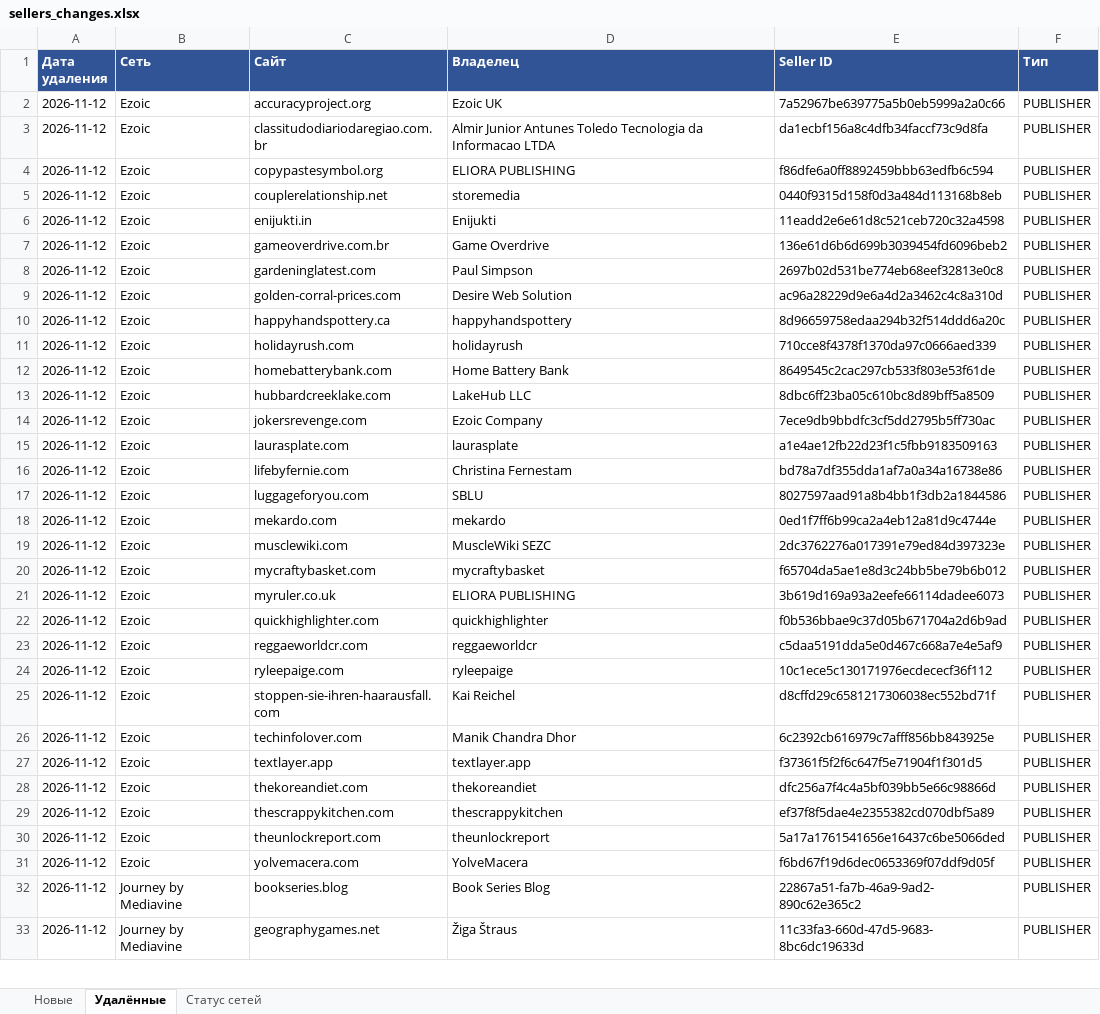
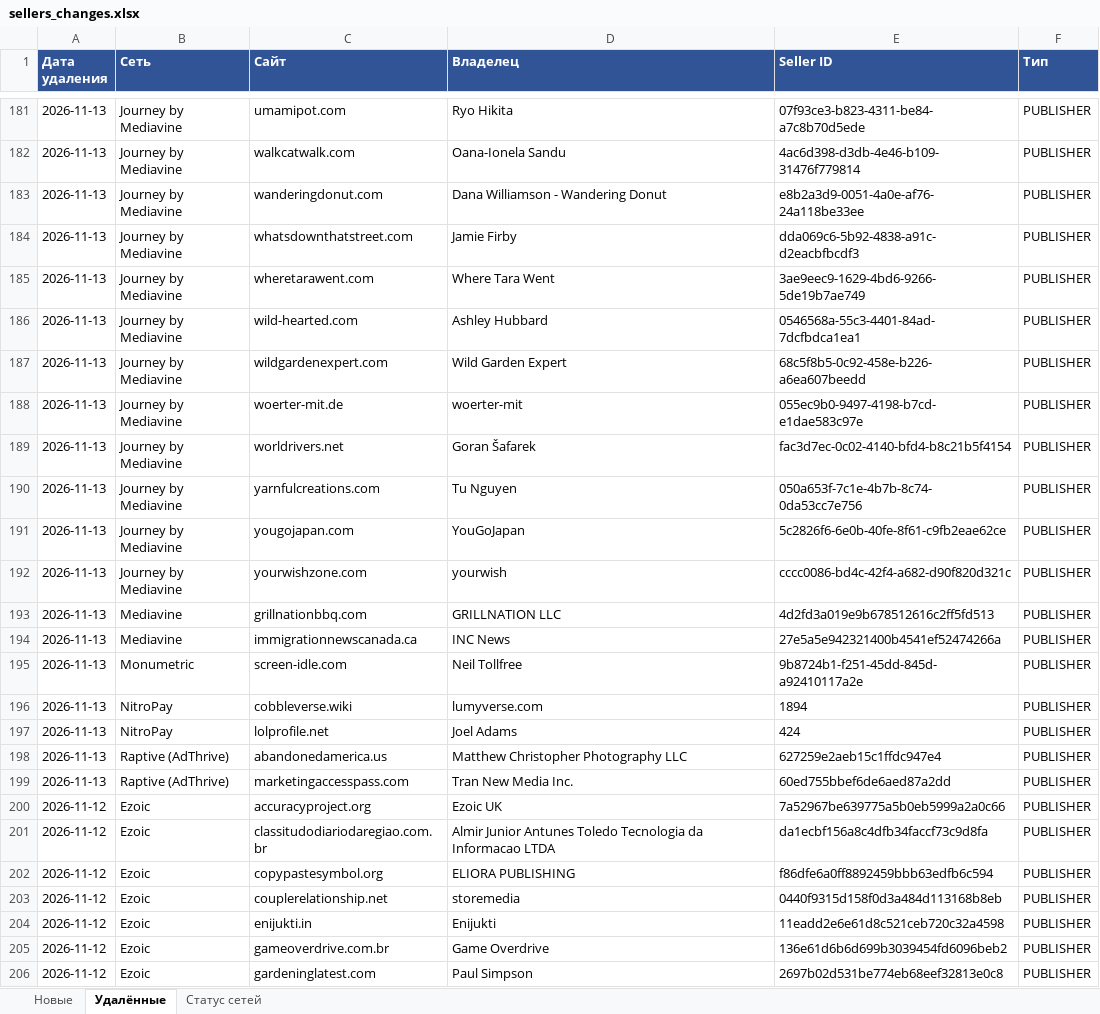
Before and after one commit to gkachalov/ads, an Excel workbook: sellers_changes.xlsx, sheet Удалённые, drawn as a sheet; only a part is shown, gaps mark what is left out; the shorter side is filled out with more unchanged rows; values as stored, in another font and other column widths than the file's, no borders; the diff covers the shown part only; the diff names each change by its address in the sheet, - before the commit and + after, or states it on an @@ line.

```diff
--- a/sellers_changes.xlsx (sheet Удалённые)
+++ b/sellers_changes.xlsx (sheet Удалённые)
+row 181: 2026-11-13 | Journey by Mediavine | umamipot.com | Ryo Hikita | 07f93ce3-b823-4311-be84-a7c8b70d5ede | PUBLISHER
+row 182: 2026-11-13 | Journey by Mediavine | walkcatwalk.com | Oana-Ionela Sandu | 4ac6d398-d3db-4e46-b109-31476f779814 | PUBLISHER
+row 183: 2026-11-13 | Journey by Mediavine | wanderingdonut.com | Dana Williamson - Wandering Donut | e8b2a3d9-0051-4a0e-af76-24a118be33ee | PUBLISHER
+row 184: 2026-11-13 | Journey by Mediavine | whatsdownthatstreet.com | Jamie Firby | dda069c6-5b92-4838-a91c-d2eacbfbcdf3 | PUBLISHER
+row 185: 2026-11-13 | Journey by Mediavine | wheretarawent.com | Where Tara Went | 3ae9eec9-1629-4bd6-9266-5de19b7ae749 | PUBLISHER
+row 186: 2026-11-13 | Journey by Mediavine | wild-hearted.com | Ashley Hubbard | 0546568a-55c3-4401-84ad-7dcfbdca1ea1 | PUBLISHER
+row 187: 2026-11-13 | Journey by Mediavine | wildgardenexpert.com | Wild Garden Expert | 68c5f8b5-0c92-458e-b226-a6ea607beedd | PUBLISHER
+row 188: 2026-11-13 | Journey by Mediavine | woerter-mit.de | woerter-mit | 055ec9b0-9497-4198-b7cd-e1dae583c97e | PUBLISHER
+row 189: 2026-11-13 | Journey by Mediavine | worldrivers.net | Goran Šafarek | fac3d7ec-0c02-4140-bfd4-b8c21b5f4154 | PUBLISHER
+row 190: 2026-11-13 | Journey by Mediavine | yarnfulcreations.com | Tu Nguyen | 050a653f-7c1e-4b7b-8c74-0da53cc7e756 | PUBLISHER
+row 191: 2026-11-13 | Journey by Mediavine | yougojapan.com | YouGoJapan | 5c2826f6-6e0b-40fe-8f61-c9fb2eae62ce | PUBLISHER
+row 192: 2026-11-13 | Journey by Mediavine | yourwishzone.com | yourwish | cccc0086-bd4c-42f4-a682-d90f820d321c | PUBLISHER
+row 193: 2026-11-13 | Mediavine | grillnationbbq.com | GRILLNATION LLC | 4d2fd3a019e9b678512616c2ff5fd513 | PUBLISHER
+row 194: 2026-11-13 | Mediavine | immigrationnewscanada.ca | INC News | 27e5a5e942321400b4541ef52474266a | PUBLISHER
+row 195: 2026-11-13 | Monumetric | screen-idle.com | Neil Tollfree | 9b8724b1-f251-45dd-845d-a92410117a2e | PUBLISHER
+row 196: 2026-11-13 | NitroPay | cobbleverse.wiki | lumyverse.com | 1894 | PUBLISHER
+row 197: 2026-11-13 | NitroPay | lolprofile.net | Joel Adams | 424 | PUBLISHER
+row 198: 2026-11-13 | Raptive (AdThrive) | abandonedamerica.us | Matthew Christopher Photography LLC | 627259e2aeb15c1ffdc947e4 | PUBLISHER
+row 199: 2026-11-13 | Raptive (AdThrive) | marketingaccesspass.com | Tran New Media Inc. | 60ed755bbef6de6aed87a2dd | PUBLISHER
```
Also changed, not shown: 179 added rows elsewhere in this sheet, sheet Новые, sheet Статус сетей, 3 other files.
